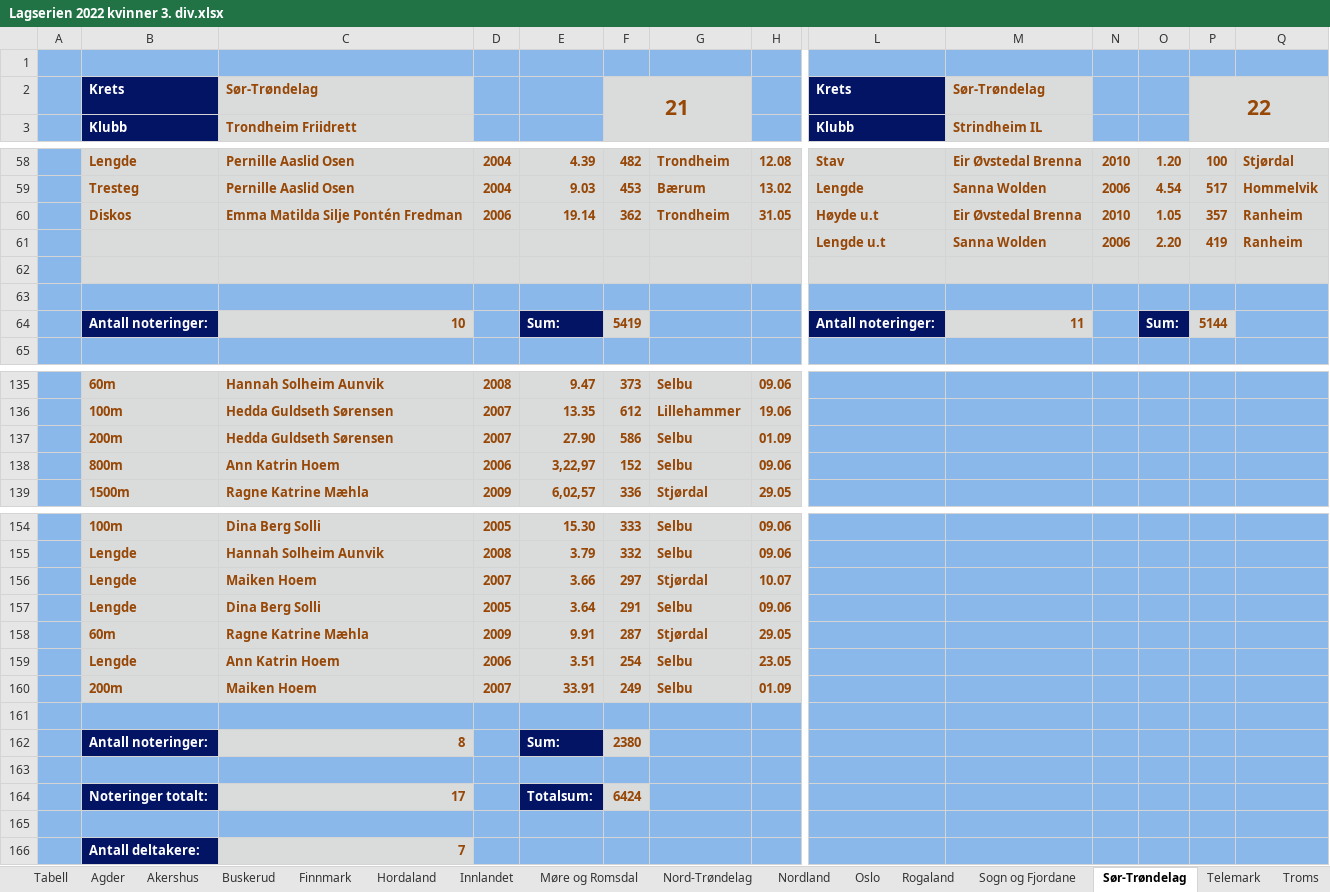
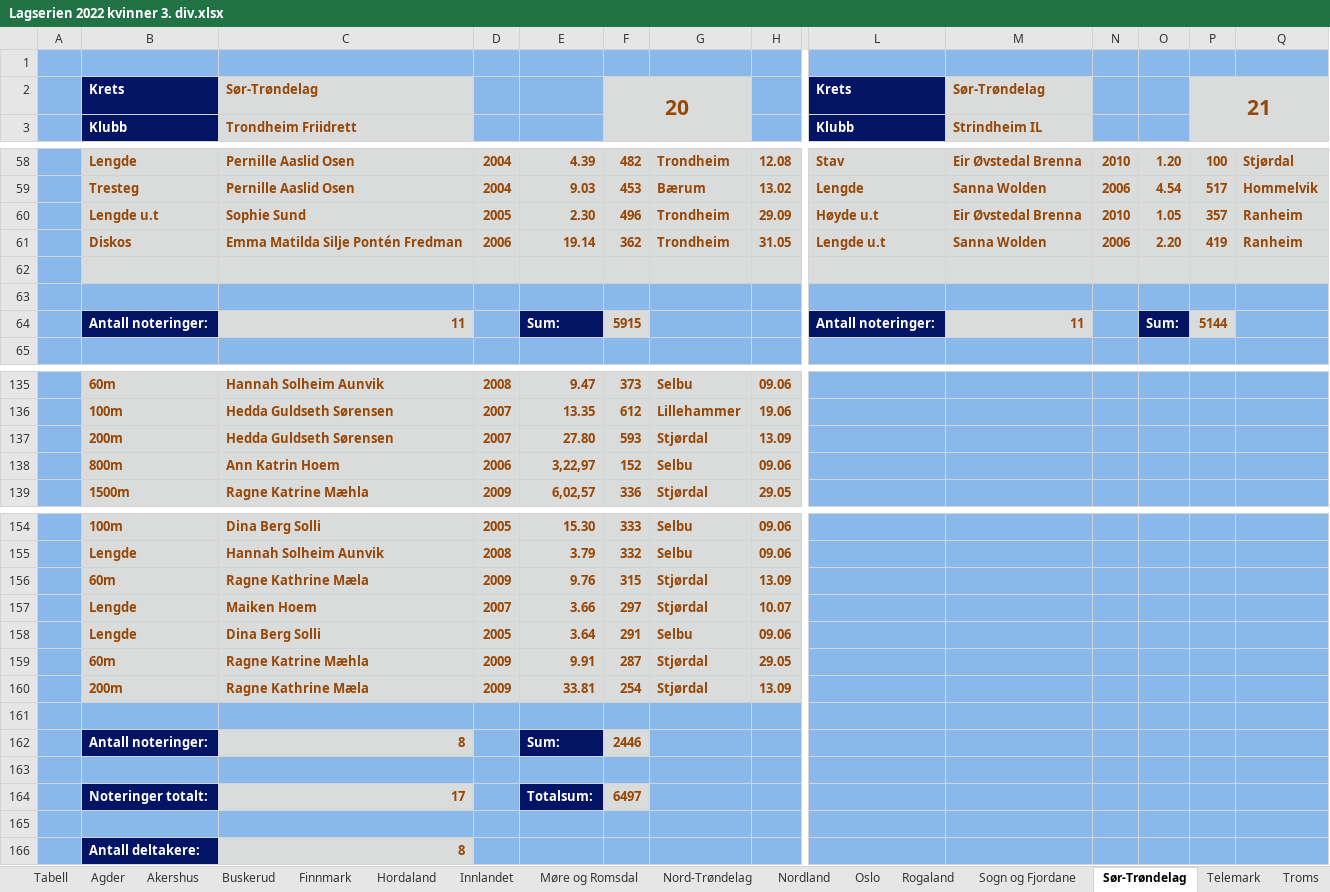
Before and after one commit to perellef/Seriekalkulator-Friidrett, an Excel workbook: output/Lagserien 2022 kvinner 3. div.xlsx, sheet Sør-Trøndelag, drawn as a sheet; only a part is shown, gaps mark what is left out; values as stored, in another font and other column widths than the file's, no borders; removed rows and columns are numbered as before the commit, all else as after; rows hold the shown columns only; the diff covers the shown part only; the diff names each change by its address in the sheet, - before the commit and + after, or states it on an @@ line.

```diff
--- a/output/Lagserien 2022 kvinner 3. div.xlsx (sheet Sør-Trøndelag)
+++ b/output/Lagserien 2022 kvinner 3. div.xlsx (sheet Sør-Trøndelag)
-F2: 21
+F2: 20
-P2: 22
+P2: 21
+row 60:  | Lengde u.t | Sophie Sund | 2005 | 2.30 | 496 | Trondheim | 29.09 | Høyde u.t | Eir Øvstedal Brenna | 2010 | 1.05 | 357 | Ranheim
-L61: Høyde u.t
+L61: Lengde u.t
-M61: Eir Øvstedal Brenna
+M61: Sanna Wolden
-N61: 2010
+N61: 2006
-O61: 1.05
+O61: 2.20
-P61: 357
+P61: 419
-row 61:  |  |  |  |  |  |  |  | Lengde u.t | Sanna Wolden | 2006 | 2.20 | 419 | Ranheim
-C64: 10
+C64: 11
-F64: 5419
+F64: 5915
-row 137:  | 200m | Hedda Guldseth Sørensen | 2007 | 27.90 | 586 | Selbu | 01.09
+row 137:  | 200m | Hedda Guldseth Sørensen | 2007 | 27.80 | 593 | Stjørdal | 13.09
+row 156:  | 60m | Ragne Kathrine Mæla | 2009 | 9.76 | 315 | Stjørdal | 13.09
-row 159:  | Lengde | Ann Katrin Hoem | 2006 | 3.51 | 254 | Selbu | 23.05
-row 160:  | 200m | Maiken Hoem | 2007 | 33.91 | 249 | Selbu | 01.09
+row 160:  | 200m | Ragne Kathrine Mæla | 2009 | 33.81 | 254 | Stjørdal | 13.09
-F162: 2380
+F162: 2446
-F164: 6424
+F164: 6497
-C166: 7
+C166: 8
```
Also changed, not shown: 6 edited cells elsewhere in this sheet, sheet Akershus, sheet Hordaland, sheet Tabell, sheet Nord-Trøndelag, sheet Innlandet, sheet Møre og Romsdal, 10 more sheets, output/Lagserien 2022 1-2. div.xlsx, output/Lagserien 2022 menn 3. div.xlsx, 10 other files.
